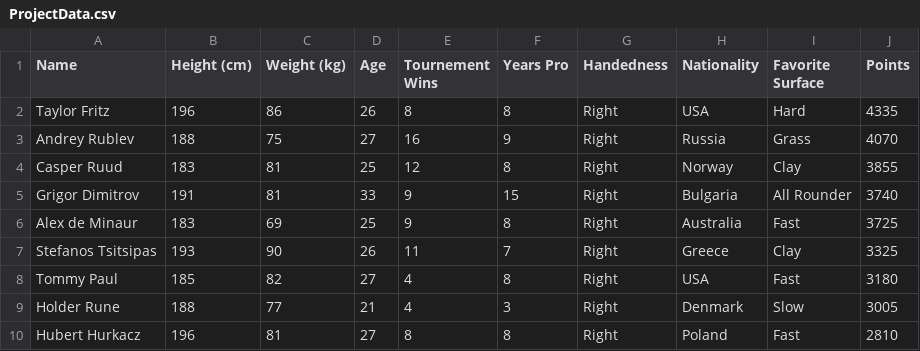
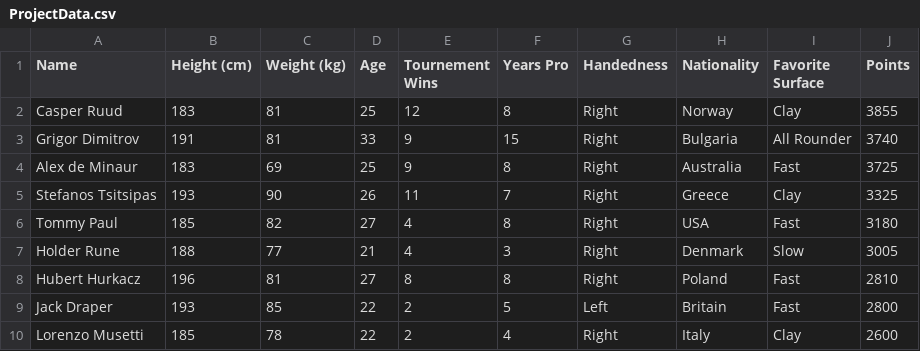
Before and after one commit to West-Plowman/TennisProject, a CSV file: ProjectData.csv, drawn as a sheet; only a part is shown; the shorter side is filled out with more unchanged rows; the diff names each change by its address in the sheet, - before the commit and + after, or states it on an @@ line.

Commit message:
Update ProjectData.csv

```diff
--- a/ProjectData.csv
+++ b/ProjectData.csv
-row 2: Taylor Fritz | 196 | 86 | 26 | 8 | 8 | Right | USA | Hard | 4335
-row 3: Andrey Rublev | 188 | 75 | 27 | 16 | 9 | Right | Russia | Grass | 4070
```
